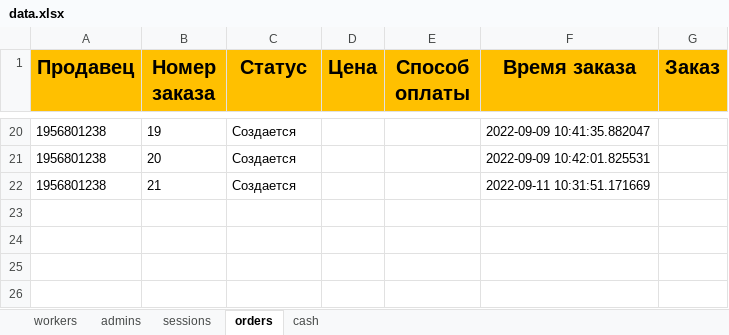
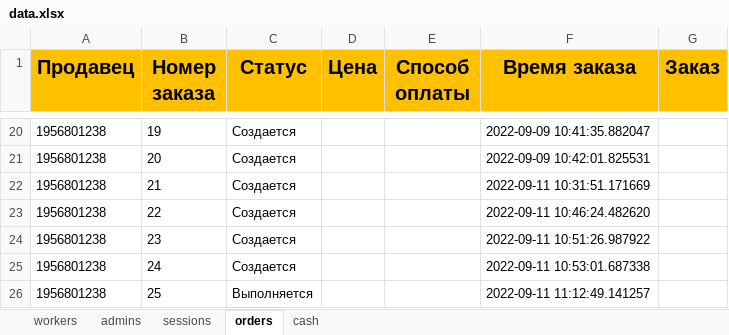
Before and after one commit to ElishaFlacon/telegram-bot-coffee-cafe, an Excel workbook: data/data.xlsx, sheet orders, drawn as a sheet; only a part is shown, gaps mark what is left out; values as stored, in another font and other column widths than the file's, no borders; the diff names each change by its address in the sheet, - before the commit and + after, or states it on an @@ line.

```diff
--- a/data/data.xlsx (sheet orders)
+++ b/data/data.xlsx (sheet orders)
+row 23: 1956801238 | 22 | Создается |  |  | 2022-09-11 10:46:24.482620
+row 24: 1956801238 | 23 | Создается |  |  | 2022-09-11 10:51:26.987922
+row 25: 1956801238 | 24 | Создается |  |  | 2022-09-11 10:53:01.687338
+row 26: 1956801238 | 25 | Выполняется |  |  | 2022-09-11 11:12:49.141257
```
Also changed, not shown: 1 other file.
